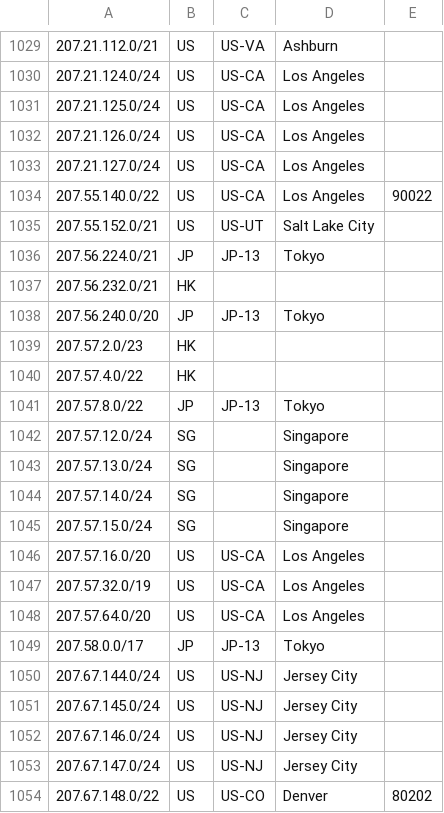
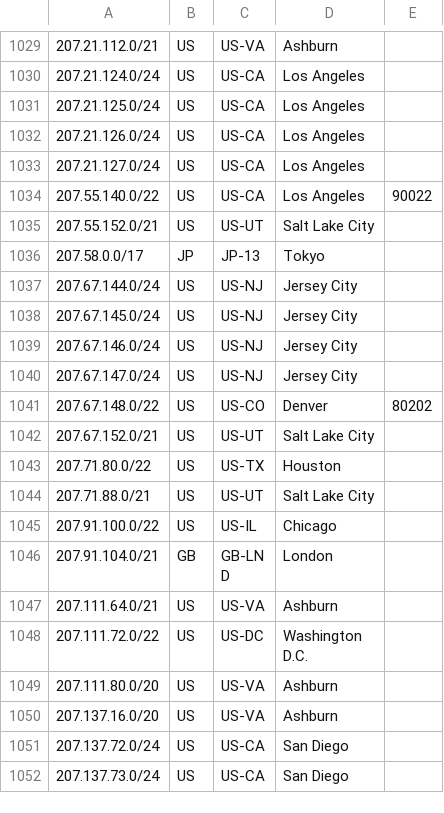
Before and after one commit to nttgin/geofeeds, a CSV file: geofeeds.csv, drawn as a sheet; only a part is shown, gaps mark what is left out; the shorter side is filled out with more unchanged rows.

Commit message:
Remove IP ranges for JP, HK, and SG
Removed several IP ranges from Japan, Hong Kong, and Singapore.

```diff
--- a/geofeeds.csv
+++ b/geofeeds.csv
@@ -1035,15 +1035,2 @@
 207.55.152.0/21,US,US-UT,Salt Lake City,
-207.56.224.0/21,JP,JP-13,Tokyo,
-207.56.232.0/21,HK,,,
-207.56.240.0/20,JP,JP-13,Tokyo,
-207.57.2.0/23,HK,,,
-207.57.4.0/22,HK,,,
-207.57.8.0/22,JP,JP-13,Tokyo,
-207.57.12.0/24,SG,,Singapore,
-207.57.13.0/24,SG,,Singapore,
-207.57.14.0/24,SG,,Singapore,
-207.57.15.0/24,SG,,Singapore,
-207.57.16.0/20,US,US-CA,Los Angeles,
-207.57.32.0/19,US,US-CA,Los Angeles,
-207.57.64.0/20,US,US-CA,Los Angeles,
 207.58.0.0/17,JP,JP-13,Tokyo,
```
